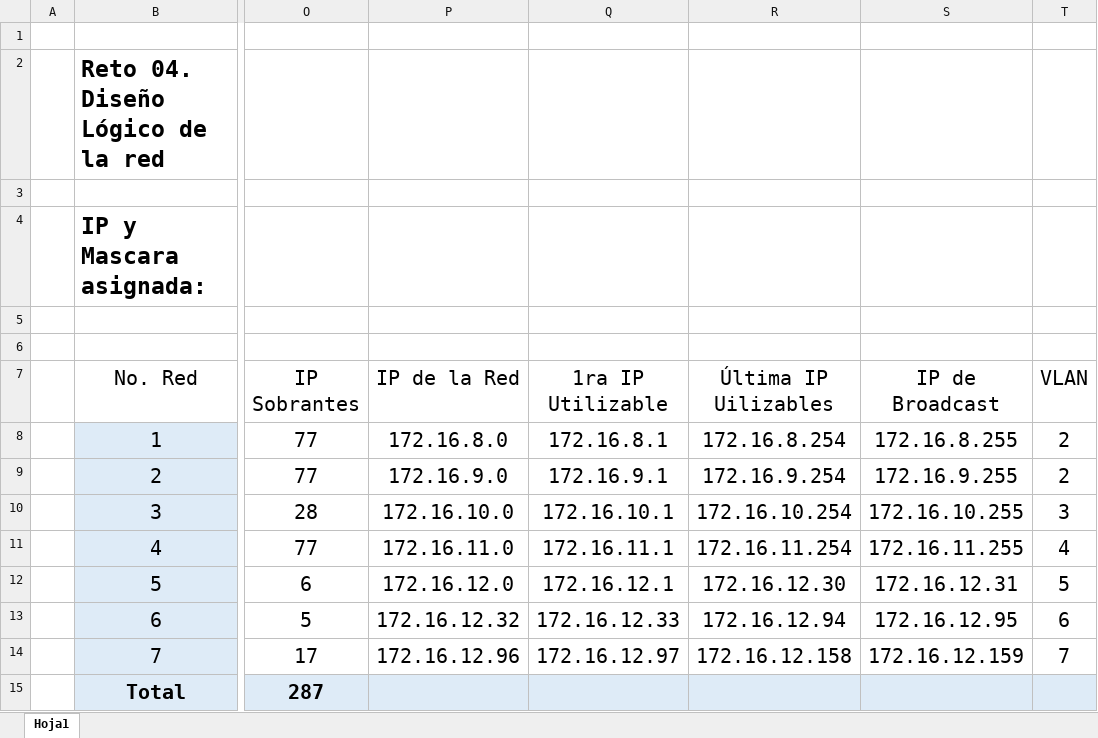
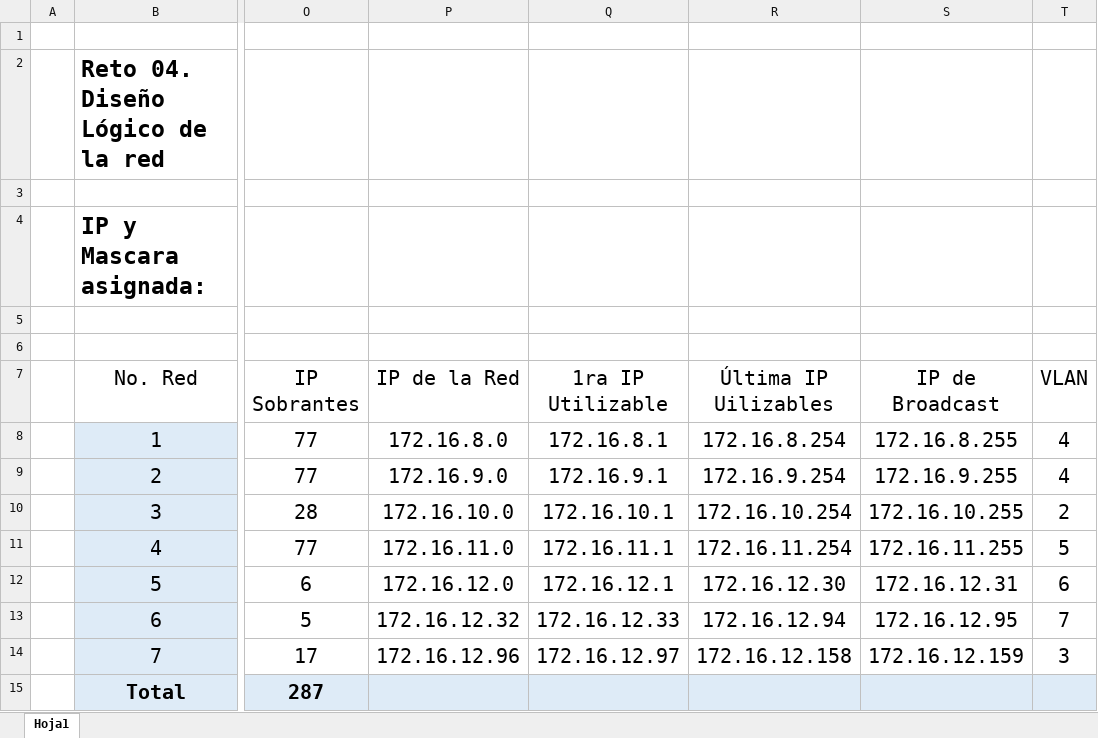
Before and after one commit to Jose-AE/TC2006B, an Excel workbook: Project/PacketTracer/ExelRetoIPS.xlsx, sheet Hoja1, drawn as a sheet; only a part is shown, gaps mark what is left out; values as stored, in another font and other column widths than the file's, no borders; the diff names each change by its address in the sheet, - before the commit and + after, or states it on an @@ line.

```diff
--- a/Project/PacketTracer/ExelRetoIPS.xlsx (sheet Hoja1)
+++ b/Project/PacketTracer/ExelRetoIPS.xlsx (sheet Hoja1)
-T8:T9 (VLAN): 2
+T8:T9 (VLAN): 4
-T10 (VLAN): 3
+T10 (VLAN): 2
-T11 (VLAN): 4
+T11 (VLAN): 5
-T12 (VLAN): 5
+T12 (VLAN): 6
-T13 (VLAN): 6
+T13 (VLAN): 7
-T14 (VLAN): 7
+T14 (VLAN): 3
```
Also changed, not shown: 2 other files.
